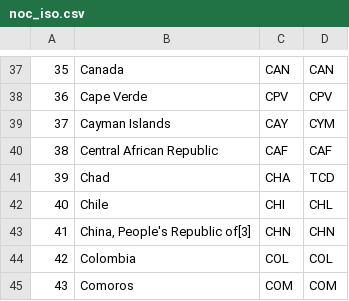
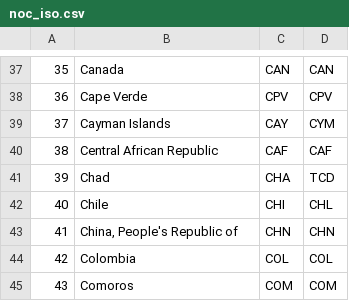
Before and after one commit to yuna-liu/Databehandling-OS-Yuna-Joachim, a CSV file: data/noc_iso.csv, drawn as a sheet; only a part is shown, gaps mark what is left out; the diff covers the shown part only.

Commit message:
Y: install b4s to ignore subsripts in table

```diff
--- a/data/noc_iso.csv
+++ b/data/noc_iso.csv
@@ -42,3 +42,3 @@
 40,Chile,CHI,CHL
-41,"China, People's Republic of[3]",CHN,CHN
+41,"China, People's Republic of",CHN,CHN
 42,Colombia,COL,COL
```
Also changed, not shown: 15 edited cells elsewhere in this file, 4 other files.
